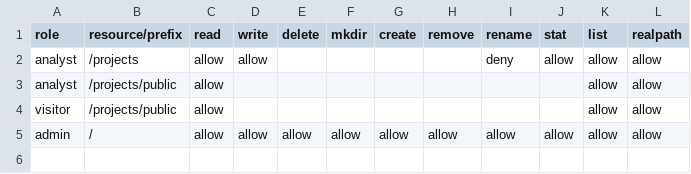
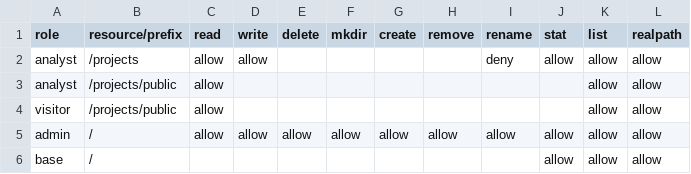
Before and after one commit to IvaPapukchieva/ComputerSecurityProject, a CSV file: data/role_perms.csv, drawn as a sheet.

```diff
--- a/data/role_perms.csv
+++ b/data/role_perms.csv
@@ -5 +5,2 @@ visitor,/projects/public,allow,,,,,,,,allow,allow
 admin,/,allow,allow,allow,allow,allow,allow,allow,allow,allow,allow
+base,/,,,,,,,,allow,allow,allow
```
Also changed, not shown: 10 other files.
